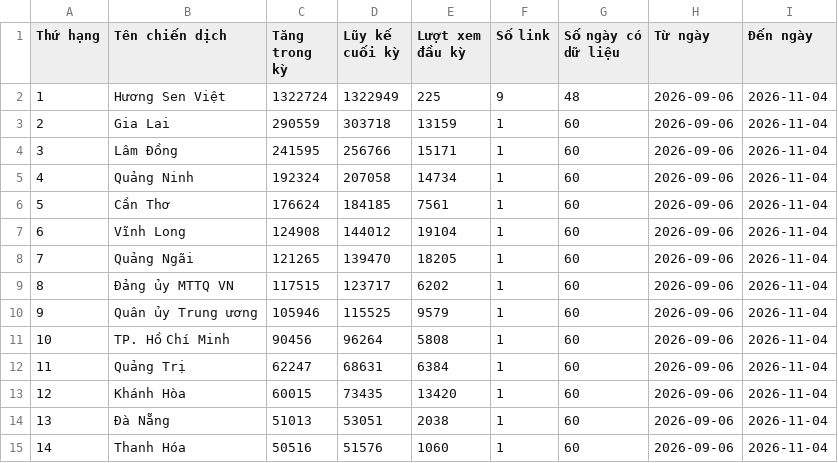
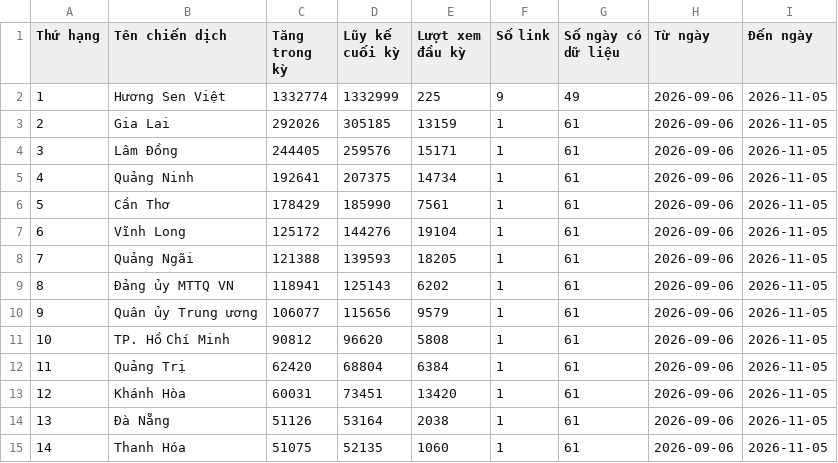
Before and after one commit to phuonglinh-ai/bangtongsaphuychuong, a CSV file: data.csv, drawn as a sheet; only a part is shown; the diff covers the shown part only.

Commit message:
Update data 2026-11-05 07:34

```diff
--- a/data.csv
+++ b/data.csv
@@ -1,15 +1,15 @@
 Thứ hạng,Tên chiến dịch,Tăng trong kỳ,Lũy kế cuối kỳ,Lượt xem đầu kỳ,Số link,Số ngày có dữ liệu,Từ ngày,Đến ngày
-1,Hương Sen Việt,1322724,1322949,225,9,48,2026-09-06,2026-11-04
-2,Gia Lai,290559,303718,13159,1,60,2026-09-06,2026-11-04
-3,Lâm Đồng,241595,256766,15171,1,60,2026-09-06,2026-11-04
-4,Quảng Ninh,192324,207058,14734,1,60,2026-09-06,2026-11-04
-5,Cần Thơ,176624,184185,7561,1,60,2026-09-06,2026-11-04
-6,Vĩnh Long,124908,144012,19104,1,60,2026-09-06,2026-11-04
-7,Quảng Ngãi,121265,139470,18205,1,60,2026-09-06,2026-11-04
-8,Đảng ủy MTTQ VN,117515,123717,6202,1,60,2026-09-06,2026-11-04
-9,Quân ủy Trung ương,105946,115525,9579,1,60,2026-09-06,2026-11-04
-10,TP. Hồ Chí Minh,90456,96264,5808,1,60,2026-09-06,2026-11-04
-11,Quảng Trị,62247,68631,6384,1,60,2026-09-06,2026-11-04
-12,Khánh Hòa,60015,73435,13420,1,60,2026-09-06,2026-11-04
-13,Đà Nẵng,51013,53051,2038,1,60,2026-09-06,2026-11-04
-14,Thanh Hóa,50516,51576,1060,1,60,2026-09-06,2026-11-04
+1,Hương Sen Việt,1332774,1332999,225,9,49,2026-09-06,2026-11-05
+2,Gia Lai,292026,305185,13159,1,61,2026-09-06,2026-11-05
+3,Lâm Đồng,244405,259576,15171,1,61,2026-09-06,2026-11-05
+4,Quảng Ninh,192641,207375,14734,1,61,2026-09-06,2026-11-05
+5,Cần Thơ,178429,185990,7561,1,61,2026-09-06,2026-11-05
+6,Vĩnh Long,125172,144276,19104,1,61,2026-09-06,2026-11-05
+7,Quảng Ngãi,121388,139593,18205,1,61,2026-09-06,2026-11-05
+8,Đảng ủy MTTQ VN,118941,125143,6202,1,61,2026-09-06,2026-11-05
+9,Quân ủy Trung ương,106077,115656,9579,1,61,2026-09-06,2026-11-05
+10,TP. Hồ Chí Minh,90812,96620,5808,1,61,2026-09-06,2026-11-05
+11,Quảng Trị,62420,68804,6384,1,61,2026-09-06,2026-11-05
+12,Khánh Hòa,60031,73451,13420,1,61,2026-09-06,2026-11-05
+13,Đà Nẵng,51126,53164,2038,1,61,2026-09-06,2026-11-05
+14,Thanh Hóa,51075,52135,1060,1,61,2026-09-06,2026-11-05
```
Also changed, not shown: 106 edited cells elsewhere in this file, data-daily.csv.
